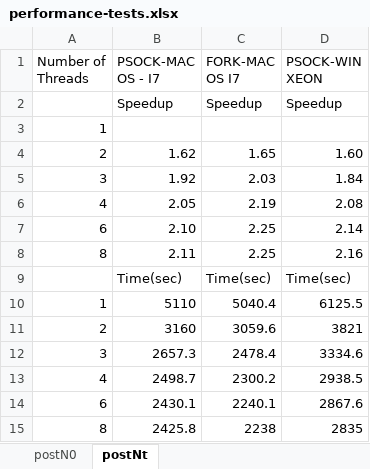
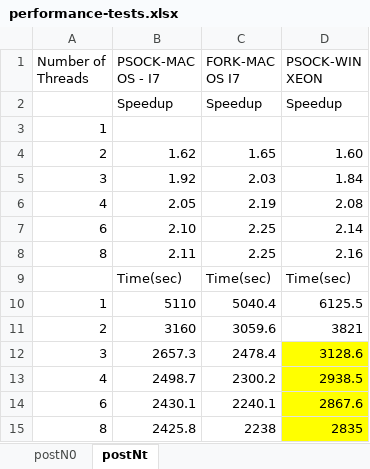
Before and after one commit to bogdanoancea/pop_test, an Excel workbook: performance-tests.xlsx, sheet postNt, drawn as a sheet; values as stored, in another font and other column widths than the file's, no borders; charts and pictures not drawn; the diff names each change by its address in the sheet, - before the commit and + after, or states it on an @@ line.

```diff
--- a/performance-tests.xlsx (sheet postNt)
+++ b/performance-tests.xlsx (sheet postNt)
-D12 (PSOCK-WIN XEON): 3334.6
+D12 (PSOCK-WIN XEON): 3128.6
-D12:D15 fill: none
+D12:D15 fill: #FFFF00
```
Also changed, not shown: charts or pictures, 1 other file.
